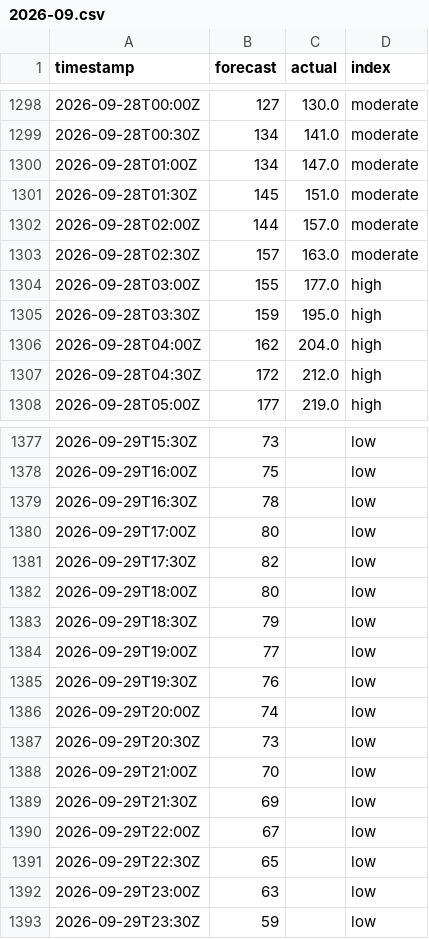
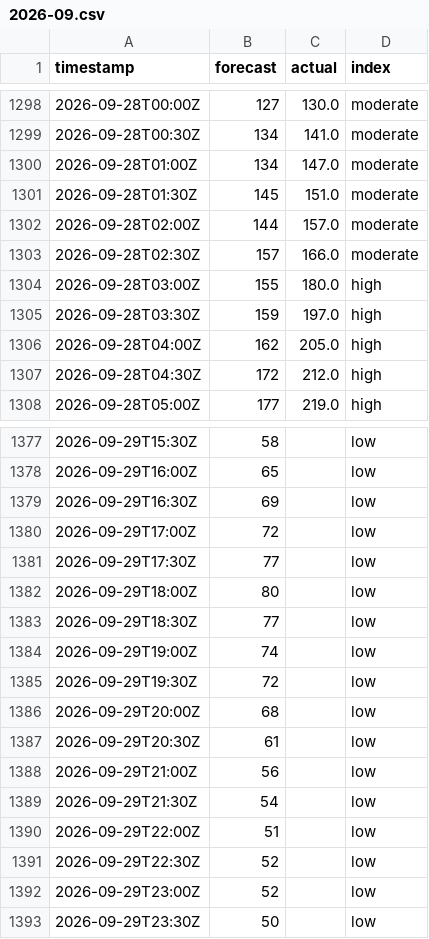
Before and after one commit to sweetluvz/Collectdata, a CSV file: data/energy/gb/carbon_intensity/2026-09.csv, drawn as a sheet; only a part is shown, gaps mark what is left out; the diff covers the shown part only.

```diff
--- a/data/energy/gb/carbon_intensity/2026-09.csv
+++ b/data/energy/gb/carbon_intensity/2026-09.csv
@@ -1302,6 +1302,6 @@ timestamp,forecast,actual,index
 2026-09-28T02:00Z,144,157.0,moderate
-2026-09-28T02:30Z,157,163.0,moderate
-2026-09-28T03:00Z,155,177.0,high
-2026-09-28T03:30Z,159,195.0,high
-2026-09-28T04:00Z,162,204.0,high
+2026-09-28T02:30Z,157,166.0,moderate
+2026-09-28T03:00Z,155,180.0,high
+2026-09-28T03:30Z,159,197.0,high
+2026-09-28T04:00Z,162,205.0,high
 2026-09-28T04:30Z,172,212.0,high
@@ -1377,17 +1377,17 @@ timestamp,forecast,actual,index
-2026-09-29T15:30Z,73,,low
-2026-09-29T16:00Z,75,,low
-2026-09-29T16:30Z,78,,low
-2026-09-29T17:00Z,80,,low
-2026-09-29T17:30Z,82,,low
+2026-09-29T15:30Z,58,,low
+2026-09-29T16:00Z,65,,low
+2026-09-29T16:30Z,69,,low
+2026-09-29T17:00Z,72,,low
+2026-09-29T17:30Z,77,,low
 2026-09-29T18:00Z,80,,low
-2026-09-29T18:30Z,79,,low
-2026-09-29T19:00Z,77,,low
-2026-09-29T19:30Z,76,,low
-2026-09-29T20:00Z,74,,low
-2026-09-29T20:30Z,73,,low
-2026-09-29T21:00Z,70,,low
-2026-09-29T21:30Z,69,,low
-2026-09-29T22:00Z,67,,low
-2026-09-29T22:30Z,65,,low
-2026-09-29T23:00Z,63,,low
-2026-09-29T23:30Z,59,,low
+2026-09-29T18:30Z,77,,low
+2026-09-29T19:00Z,74,,low
+2026-09-29T19:30Z,72,,low
+2026-09-29T20:00Z,68,,low
+2026-09-29T20:30Z,61,,low
+2026-09-29T21:00Z,56,,low
+2026-09-29T21:30Z,54,,low
+2026-09-29T22:00Z,51,,low
+2026-09-29T22:30Z,52,,low
+2026-09-29T23:00Z,52,,low
+2026-09-29T23:30Z,50,,low
```
Also changed, not shown: 39 edited cells elsewhere in this file, data/energy/gb/demand/2026-09.csv, data/energy/gb/generation/2026-09.csv, 2 other files.
